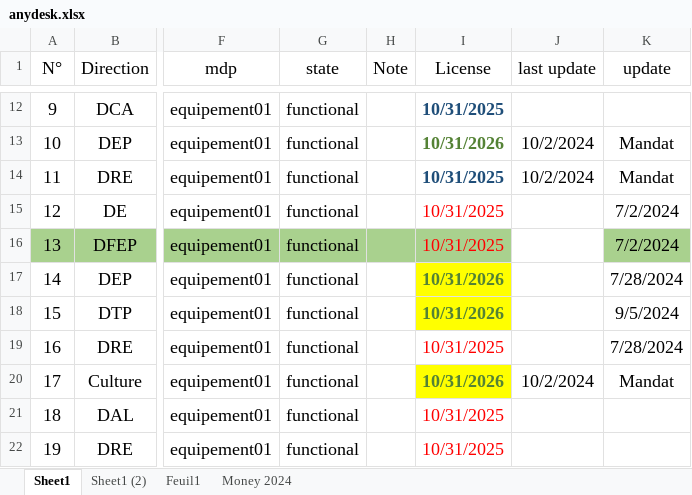
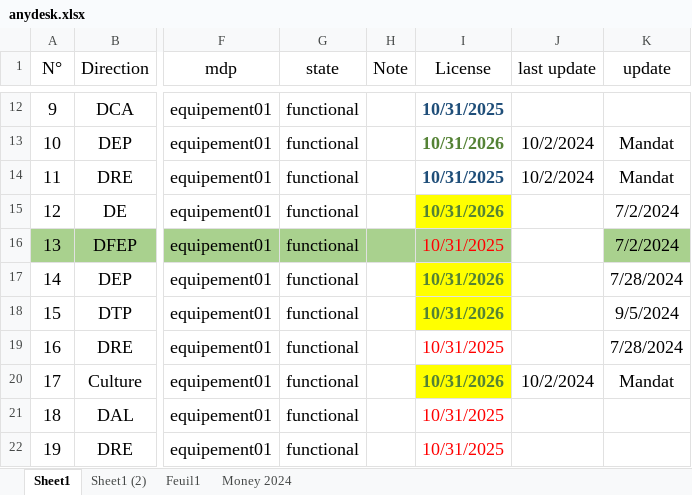
Before and after one commit to iatarien/LGCE, an Excel workbook: anydesk.xlsx, sheet Sheet1, drawn as a sheet; only a part is shown, gaps mark what is left out; values as stored, in another font and other column widths than the file's, no borders; the diff names each change by its address in the sheet, - before the commit and + after, or states it on an @@ line.

Commit message:
license de tggrt

```diff
--- a/anydesk.xlsx (sheet Sheet1)
+++ b/anydesk.xlsx (sheet Sheet1)
-I15 (License): 10/31/2025
+I15 (License): 10/31/2026
@@ I15 fill: none → #FFFF00, bold: off → on, text colour: #FF0000 → #548235 @@
```
